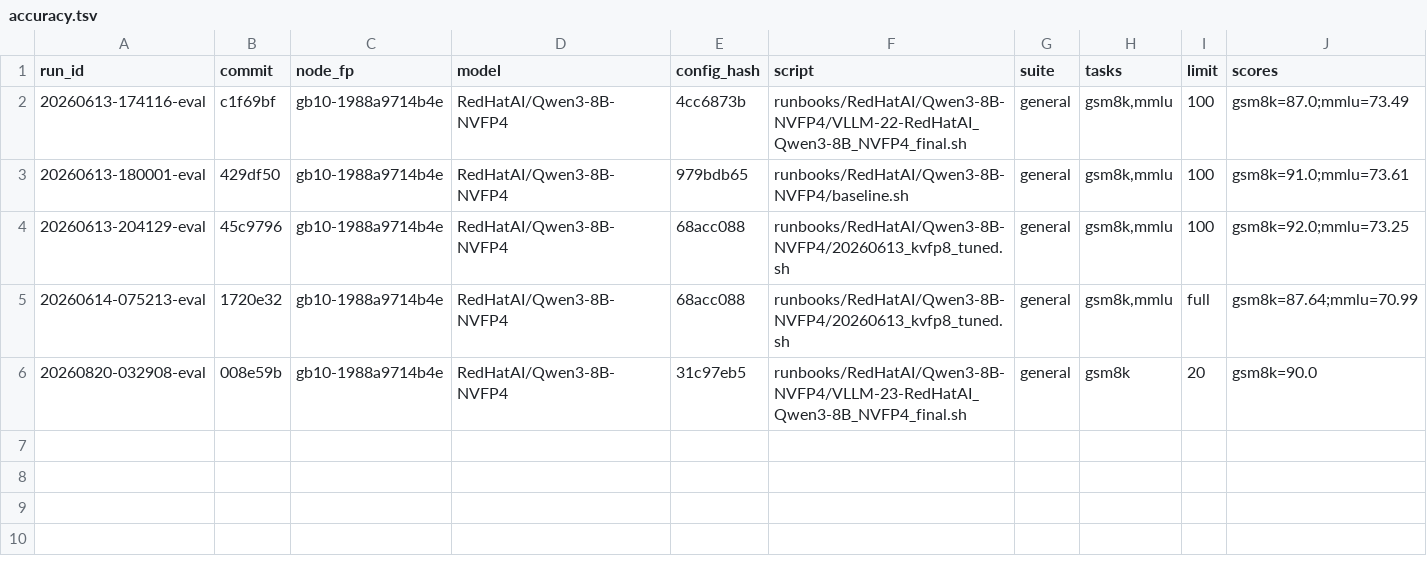
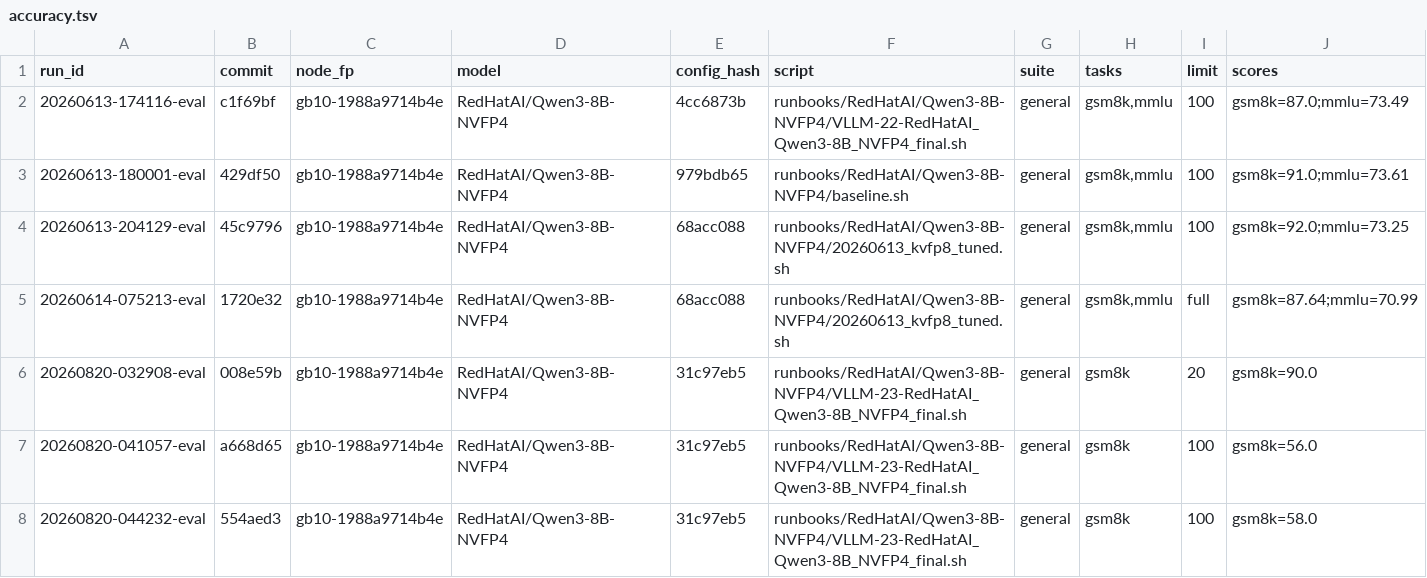
Before and after one commit to josephkern/autohomelab, a TSV file: results/gb10-1988a9714b4e/RedHatAI/Qwen3-8B-NVFP4/accuracy.tsv, drawn as a sheet; only a part is shown; rows hold the shown columns only; the diff names each change by its address in the sheet, - before the commit and + after, or states it on an @@ line.

```diff
--- a/results/gb10-1988a9714b4e/RedHatAI/Qwen3-8B-NVFP4/accuracy.tsv
+++ b/results/gb10-1988a9714b4e/RedHatAI/Qwen3-8B-NVFP4/accuracy.tsv
+row 7: 20260820-041057-eval | a668d65 | gb10-1988a9714b4e | RedHatAI/Qwen3-8B-NVFP4 | 31c97eb5 | runbooks/RedHatAI/Qwen3-8B-NVFP4/VLLM-23-RedHatAI_Qwen3-8B_NVFP4_final.sh | general | gsm8k | 100 | gsm8k=56.0
+row 8: 20260820-044232-eval | 554aed3 | gb10-1988a9714b4e | RedHatAI/Qwen3-8B-NVFP4 | 31c97eb5 | runbooks/RedHatAI/Qwen3-8B-NVFP4/VLLM-23-RedHatAI_Qwen3-8B_NVFP4_final.sh | general | gsm8k | 100 | gsm8k=58.0
```
Also changed, not shown: 1 other file.
